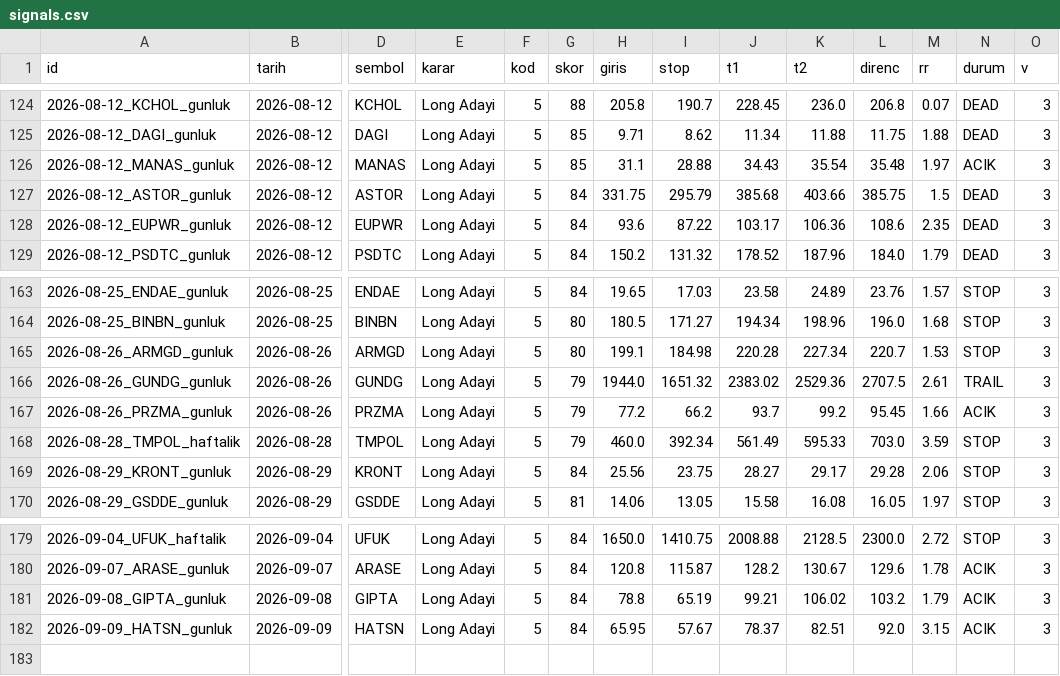
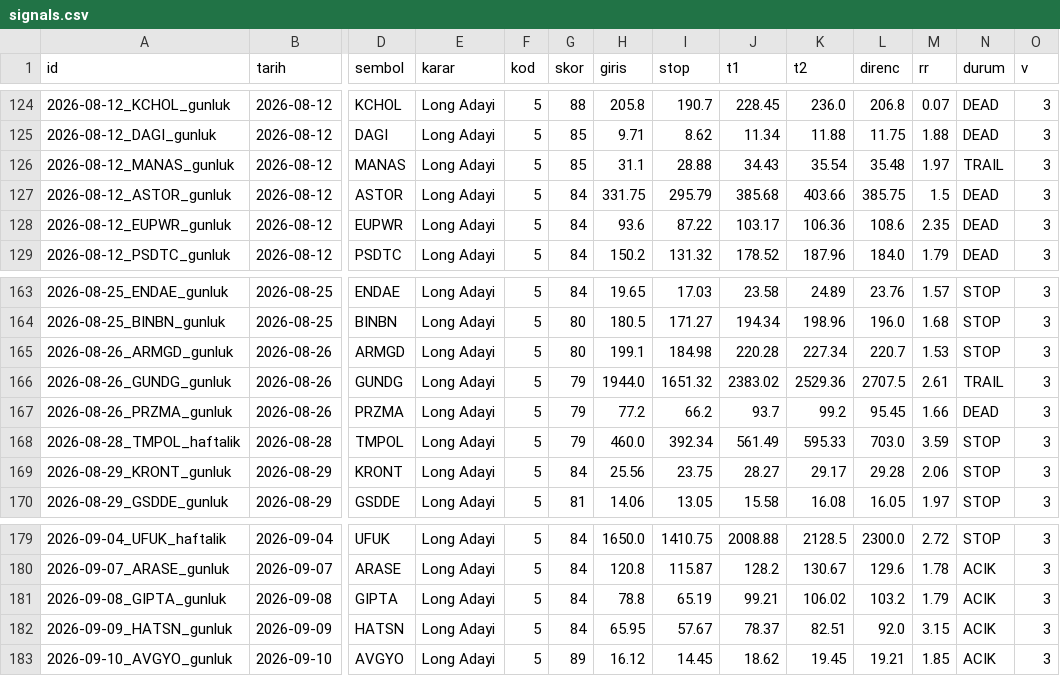
Before and after one commit to ilkukaya/swing, a CSV file: data/signals.csv, drawn as a sheet; only a part is shown, gaps mark what is left out; rows hold the shown columns only; the diff names each change by its address in the sheet, - before the commit and + after, or states it on an @@ line.

```diff
--- a/data/signals.csv
+++ b/data/signals.csv
-N126 (durum): ACIK
+N126 (durum): TRAIL
-N167 (durum): ACIK
+N167 (durum): DEAD
+row 183: 2026-09-10_AVGYO_gunluk | 2026-09-10 | AVGYO | Long Adayi | 5 | 89 | 16.12 | 14.45 | 18.62 | 19.45 | 19.21 | 1.85 | ACIK | 3
```
Also changed, not shown: data/closed.csv, data/tracking.csv, 4 other files.
